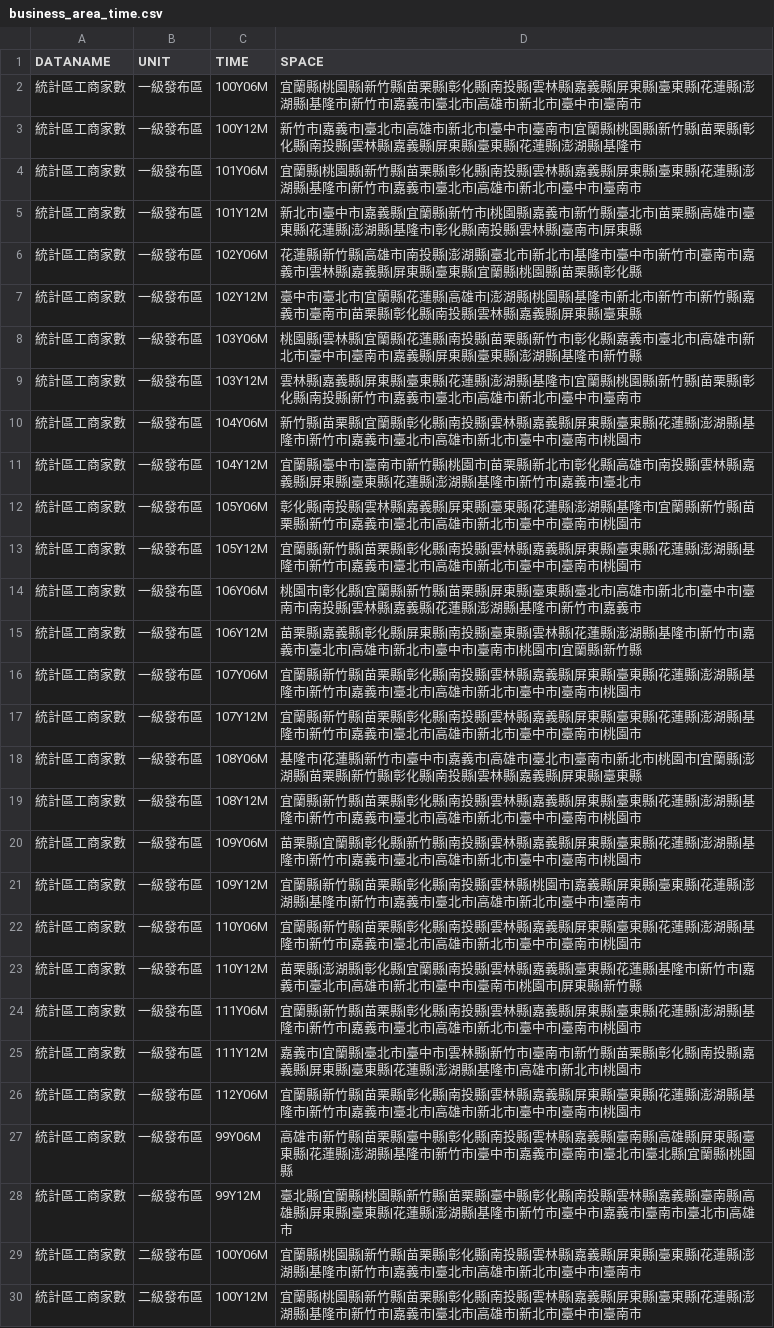
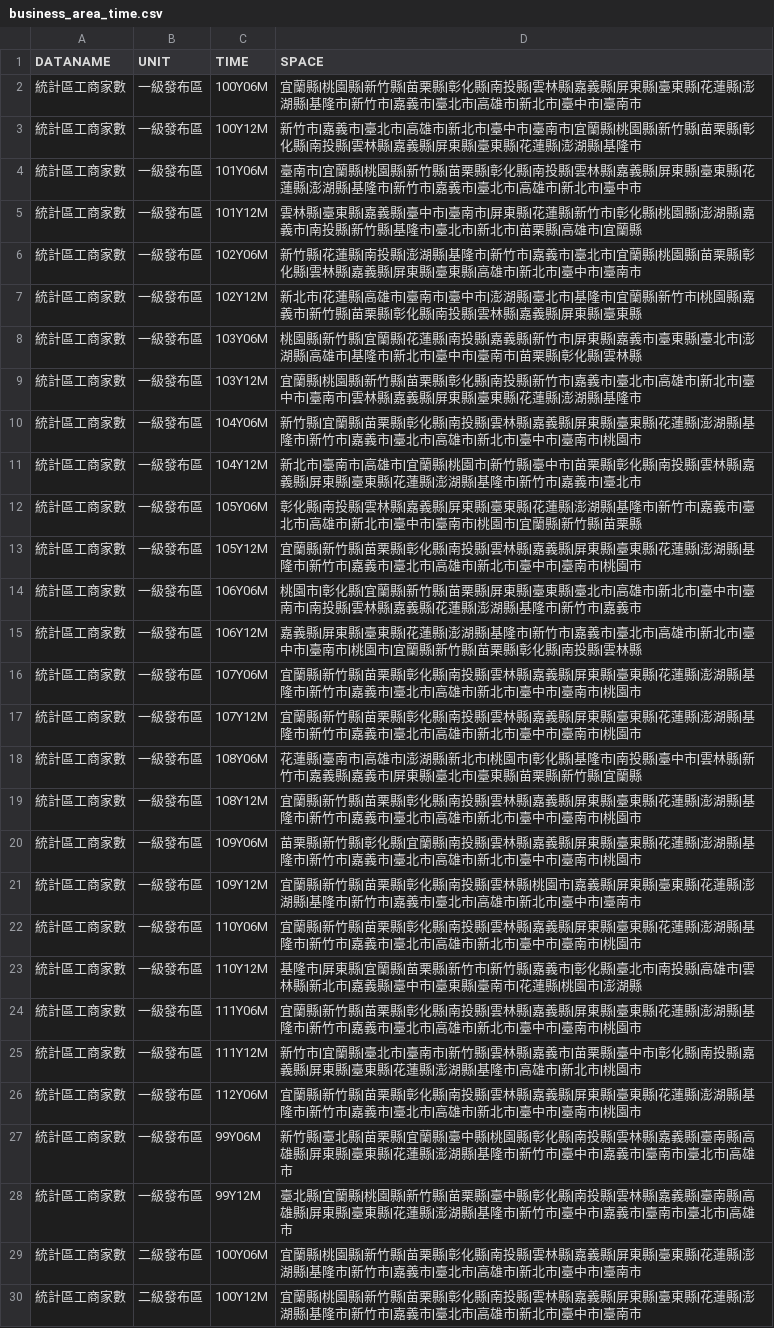
Before and after one commit to ChiaJung-Yeh/NYCU_TDX, a CSV file: others/business_area_time.csv, drawn as a sheet; only a part is shown; the diff covers the shown part only.

```diff
--- a/others/business_area_time.csv
+++ b/others/business_area_time.csv
@@ -3,26 +3,26 @@
 "統計區工商家數","一級發布區","100Y12M","新竹市|嘉義市|臺北市|高雄市|新北市|臺中市|臺南市|宜蘭縣|桃園縣|新竹縣|苗栗縣|彰化縣|南投縣|雲林縣|嘉義縣|屏東縣|臺東縣|花蓮縣|澎湖縣|基隆市"
-"統計區工商家數","一級發布區","101Y06M","宜蘭縣|桃園縣|新竹縣|苗栗縣|彰化縣|南投縣|雲林縣|嘉義縣|屏東縣|臺東縣|花蓮縣|澎湖縣|基隆市|新竹市|嘉義市|臺北市|高雄市|新北市|臺中市|臺南市"
-"統計區工商家數","一級發布區","101Y12M","新北市|臺中市|嘉義縣|宜蘭縣|新竹市|桃園縣|嘉義市|新竹縣|臺北市|苗栗縣|高雄市|臺東縣|花蓮縣|澎湖縣|基隆市|彰化縣|南投縣|雲林縣|臺南市|屏東縣"
-"統計區工商家數","一級發布區","102Y06M","花蓮縣|新竹縣|高雄市|南投縣|澎湖縣|臺北市|新北市|基隆市|臺中市|新竹市|臺南市|嘉義市|雲林縣|嘉義縣|屏東縣|臺東縣|宜蘭縣|桃園縣|苗栗縣|彰化縣"
-"統計區工商家數","一級發布區","102Y12M","臺中市|臺北市|宜蘭縣|花蓮縣|高雄市|澎湖縣|桃園縣|基隆市|新北市|新竹市|新竹縣|嘉義市|臺南市|苗栗縣|彰化縣|南投縣|雲林縣|嘉義縣|屏東縣|臺東縣"
-"統計區工商家數","一級發布區","103Y06M","桃園縣|雲林縣|宜蘭縣|花蓮縣|南投縣|苗栗縣|新竹市|彰化縣|嘉義市|臺北市|高雄市|新北市|臺中市|臺南市|嘉義縣|屏東縣|臺東縣|澎湖縣|基隆市|新竹縣"
-"統計區工商家數","一級發布區","103Y12M","雲林縣|嘉義縣|屏東縣|臺東縣|花蓮縣|澎湖縣|基隆市|宜蘭縣|桃園縣|新竹縣|苗栗縣|彰化縣|南投縣|新竹市|嘉義市|臺北市|高雄市|新北市|臺中市|臺南市"
-"統計區工商家數","一級發布區","104Y06M","新竹縣|苗栗縣|宜蘭縣|彰化縣|南投縣|雲林縣|嘉義縣|屏東縣|臺東縣|花蓮縣|澎湖縣|基隆市|新竹市|嘉義市|臺北市|高雄市|新北市|臺中市|臺南市|桃園市"
-"統計區工商家數","一級發布區","104Y12M","宜蘭縣|臺中市|臺南市|新竹縣|桃園市|苗栗縣|新北市|彰化縣|高雄市|南投縣|雲林縣|嘉義縣|屏東縣|臺東縣|花蓮縣|澎湖縣|基隆市|新竹市|嘉義市|臺北市"
-"統計區工商家數","一級發布區","105Y06M","彰化縣|南投縣|雲林縣|嘉義縣|屏東縣|臺東縣|花蓮縣|澎湖縣|基隆市|宜蘭縣|新竹縣|苗栗縣|新竹市|嘉義市|臺北市|高雄市|新北市|臺中市|臺南市|桃園市"
+"統計區工商家數","一級發布區","101Y06M","臺南市|宜蘭縣|桃園縣|新竹縣|苗栗縣|彰化縣|南投縣|雲林縣|嘉義縣|屏東縣|臺東縣|花蓮縣|澎湖縣|基隆市|新竹市|嘉義市|臺北市|高雄市|新北市|臺中市"
+"統計區工商家數","一級發布區","101Y12M","雲林縣|臺東縣|嘉義縣|臺中市|臺南市|屏東縣|花蓮縣|新竹市|彰化縣|桃園縣|澎湖縣|嘉義市|南投縣|新竹縣|基隆市|臺北市|新北市|苗栗縣|高雄市|宜蘭縣"
+"統計區工商家數","一級發布區","102Y06M","新竹縣|花蓮縣|南投縣|澎湖縣|基隆市|新竹市|嘉義市|臺北市|宜蘭縣|桃園縣|苗栗縣|彰化縣|雲林縣|嘉義縣|屏東縣|臺東縣|高雄市|新北市|臺中市|臺南市"
+"統計區工商家數","一級發布區","102Y12M","新北市|花蓮縣|高雄市|臺南市|臺中市|澎湖縣|臺北市|基隆市|宜蘭縣|新竹市|桃園縣|嘉義市|新竹縣|苗栗縣|彰化縣|南投縣|雲林縣|嘉義縣|屏東縣|臺東縣"
+"統計區工商家數","一級發布區","103Y06M","桃園縣|新竹縣|宜蘭縣|花蓮縣|南投縣|嘉義縣|新竹市|屏東縣|嘉義市|臺東縣|臺北市|澎湖縣|高雄市|基隆市|新北市|臺中市|臺南市|苗栗縣|彰化縣|雲林縣"
+"統計區工商家數","一級發布區","103Y12M","宜蘭縣|桃園縣|新竹縣|苗栗縣|彰化縣|南投縣|新竹市|嘉義市|臺北市|高雄市|新北市|臺中市|臺南市|雲林縣|嘉義縣|屏東縣|臺東縣|花蓮縣|澎湖縣|基隆市"
+"統計區工商家數","一級發布區","104Y06M","新竹縣|宜蘭縣|苗栗縣|彰化縣|南投縣|雲林縣|嘉義縣|屏東縣|臺東縣|花蓮縣|澎湖縣|基隆市|新竹市|嘉義市|臺北市|高雄市|新北市|臺中市|臺南市|桃園市"
+"統計區工商家數","一級發布區","104Y12M","新北市|臺南市|高雄市|宜蘭縣|桃園市|新竹縣|臺中市|苗栗縣|彰化縣|南投縣|雲林縣|嘉義縣|屏東縣|臺東縣|花蓮縣|澎湖縣|基隆市|新竹市|嘉義市|臺北市"
+"統計區工商家數","一級發布區","105Y06M","彰化縣|南投縣|雲林縣|嘉義縣|屏東縣|臺東縣|花蓮縣|澎湖縣|基隆市|新竹市|嘉義市|臺北市|高雄市|新北市|臺中市|臺南市|桃園市|宜蘭縣|新竹縣|苗栗縣"
 "統計區工商家數","一級發布區","105Y12M","宜蘭縣|新竹縣|苗栗縣|彰化縣|南投縣|雲林縣|嘉義縣|屏東縣|臺東縣|花蓮縣|澎湖縣|基隆市|新竹市|嘉義市|臺北市|高雄市|新北市|臺中市|臺南市|桃園市"
 "統計區工商家數","一級發布區","106Y06M","桃園市|彰化縣|宜蘭縣|新竹縣|苗栗縣|屏東縣|臺東縣|臺北市|高雄市|新北市|臺中市|臺南市|南投縣|雲林縣|嘉義縣|花蓮縣|澎湖縣|基隆市|新竹市|嘉義市"
-"統計區工商家數","一級發布區","106Y12M","苗栗縣|嘉義縣|彰化縣|屏東縣|南投縣|臺東縣|雲林縣|花蓮縣|澎湖縣|基隆市|新竹市|嘉義市|臺北市|高雄市|新北市|臺中市|臺南市|桃園市|宜蘭縣|新竹縣"
+"統計區工商家數","一級發布區","106Y12M","嘉義縣|屏東縣|臺東縣|花蓮縣|澎湖縣|基隆市|新竹市|嘉義市|臺北市|高雄市|新北市|臺中市|臺南市|桃園市|宜蘭縣|新竹縣|苗栗縣|彰化縣|南投縣|雲林縣"
 "統計區工商家數","一級發布區","107Y06M","宜蘭縣|新竹縣|苗栗縣|彰化縣|南投縣|雲林縣|嘉義縣|屏東縣|臺東縣|花蓮縣|澎湖縣|基隆市|新竹市|嘉義市|臺北市|高雄市|新北市|臺中市|臺南市|桃園市"
 "統計區工商家數","一級發布區","107Y12M","宜蘭縣|新竹縣|苗栗縣|彰化縣|南投縣|雲林縣|嘉義縣|屏東縣|臺東縣|花蓮縣|澎湖縣|基隆市|新竹市|嘉義市|臺北市|高雄市|新北市|臺中市|臺南市|桃園市"
-"統計區工商家數","一級發布區","108Y06M","基隆市|花蓮縣|新竹市|臺中市|嘉義市|高雄市|臺北市|臺南市|新北市|桃園市|宜蘭縣|澎湖縣|苗栗縣|新竹縣|彰化縣|南投縣|雲林縣|嘉義縣|屏東縣|臺東縣"
+"統計區工商家數","一級發布區","108Y06M","花蓮縣|臺南市|高雄市|澎湖縣|新北市|桃園市|彰化縣|基隆市|南投縣|臺中市|雲林縣|新竹市|嘉義縣|嘉義市|屏東縣|臺北市|臺東縣|苗栗縣|新竹縣|宜蘭縣"
 "統計區工商家數","一級發布區","108Y12M","宜蘭縣|新竹縣|苗栗縣|彰化縣|南投縣|雲林縣|嘉義縣|屏東縣|臺東縣|花蓮縣|澎湖縣|基隆市|新竹市|嘉義市|臺北市|高雄市|新北市|臺中市|臺南市|桃園市"
-"統計區工商家數","一級發布區","109Y06M","苗栗縣|宜蘭縣|彰化縣|新竹縣|南投縣|雲林縣|嘉義縣|屏東縣|臺東縣|花蓮縣|澎湖縣|基隆市|新竹市|嘉義市|臺北市|高雄市|新北市|臺中市|臺南市|桃園市"
+"統計區工商家數","一級發布區","109Y06M","苗栗縣|新竹縣|彰化縣|宜蘭縣|南投縣|雲林縣|嘉義縣|屏東縣|臺東縣|花蓮縣|澎湖縣|基隆市|新竹市|嘉義市|臺北市|高雄市|新北市|臺中市|臺南市|桃園市"
 "統計區工商家數","一級發布區","109Y12M","宜蘭縣|新竹縣|苗栗縣|彰化縣|南投縣|雲林縣|桃園市|嘉義縣|屏東縣|臺東縣|花蓮縣|澎湖縣|基隆市|新竹市|嘉義市|臺北市|高雄市|新北市|臺中市|臺南市"
 "統計區工商家數","一級發布區","110Y06M","宜蘭縣|新竹縣|苗栗縣|彰化縣|南投縣|雲林縣|嘉義縣|屏東縣|臺東縣|花蓮縣|澎湖縣|基隆市|新竹市|嘉義市|臺北市|高雄市|新北市|臺中市|臺南市|桃園市"
-"統計區工商家數","一級發布區","110Y12M","苗栗縣|澎湖縣|彰化縣|宜蘭縣|南投縣|雲林縣|嘉義縣|臺東縣|花蓮縣|基隆市|新竹市|嘉義市|臺北市|高雄市|新北市|臺中市|臺南市|桃園市|屏東縣|新竹縣"
+"統計區工商家數","一級發布區","110Y12M","基隆市|屏東縣|宜蘭縣|苗栗縣|新竹市|新竹縣|嘉義市|彰化縣|臺北市|南投縣|高雄市|雲林縣|新北市|嘉義縣|臺中市|臺東縣|臺南市|花蓮縣|桃園市|澎湖縣"
 "統計區工商家數","一級發布區","111Y06M","宜蘭縣|新竹縣|苗栗縣|彰化縣|南投縣|雲林縣|嘉義縣|屏東縣|臺東縣|花蓮縣|澎湖縣|基隆市|新竹市|嘉義市|臺北市|高雄市|新北市|臺中市|臺南市|桃園市"
-"統計區工商家數","一級發布區","111Y12M","嘉義市|宜蘭縣|臺北市|臺中市|雲林縣|新竹市|臺南市|新竹縣|苗栗縣|彰化縣|南投縣|嘉義縣|屏東縣|臺東縣|花蓮縣|澎湖縣|基隆市|高雄市|新北市|桃園市"
+"統計區工商家數","一級發布區","111Y12M","新竹市|宜蘭縣|臺北市|臺南市|新竹縣|雲林縣|嘉義市|苗栗縣|臺中市|彰化縣|南投縣|嘉義縣|屏東縣|臺東縣|花蓮縣|澎湖縣|基隆市|高雄市|新北市|桃園市"
 "統計區工商家數","一級發布區","112Y06M","宜蘭縣|新竹縣|苗栗縣|彰化縣|南投縣|雲林縣|嘉義縣|屏東縣|臺東縣|花蓮縣|澎湖縣|基隆市|新竹市|嘉義市|臺北市|高雄市|新北市|臺中市|臺南市|桃園市"
-"統計區工商家數","一級發布區","99Y06M","高雄市|新竹縣|苗栗縣|臺中縣|彰化縣|南投縣|雲林縣|嘉義縣|臺南縣|高雄縣|屏東縣|臺東縣|花蓮縣|澎湖縣|基隆市|新竹市|臺中市|嘉義市|臺南市|臺北市|臺北縣|宜蘭縣|桃園縣"
+"統計區工商家數","一級發布區","99Y06M","新竹縣|臺北縣|苗栗縣|宜蘭縣|臺中縣|桃園縣|彰化縣|南投縣|雲林縣|嘉義縣|臺南縣|高雄縣|屏東縣|臺東縣|花蓮縣|澎湖縣|基隆市|新竹市|臺中市|嘉義市|臺南市|臺北市|高雄市"
 "統計區工商家數","一級發布區","99Y12M","臺北縣|宜蘭縣|桃園縣|新竹縣|苗栗縣|臺中縣|彰化縣|南投縣|雲林縣|嘉義縣|臺南縣|高雄縣|屏東縣|臺東縣|花蓮縣|澎湖縣|基隆市|新竹市|臺中市|嘉義市|臺南市|臺北市|高雄市"
```
Also changed, not shown: 28 edited cells elsewhere in this file, others/hospital_area_time.csv, others/landuse_area_time.csv, 8 other files.
